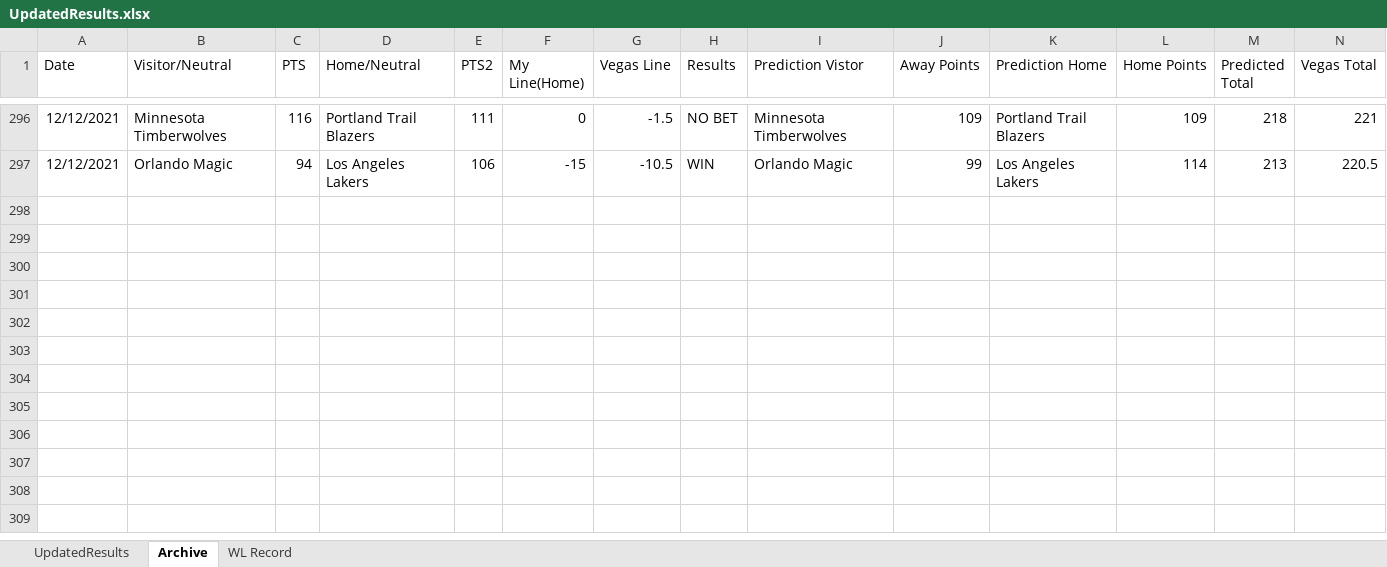
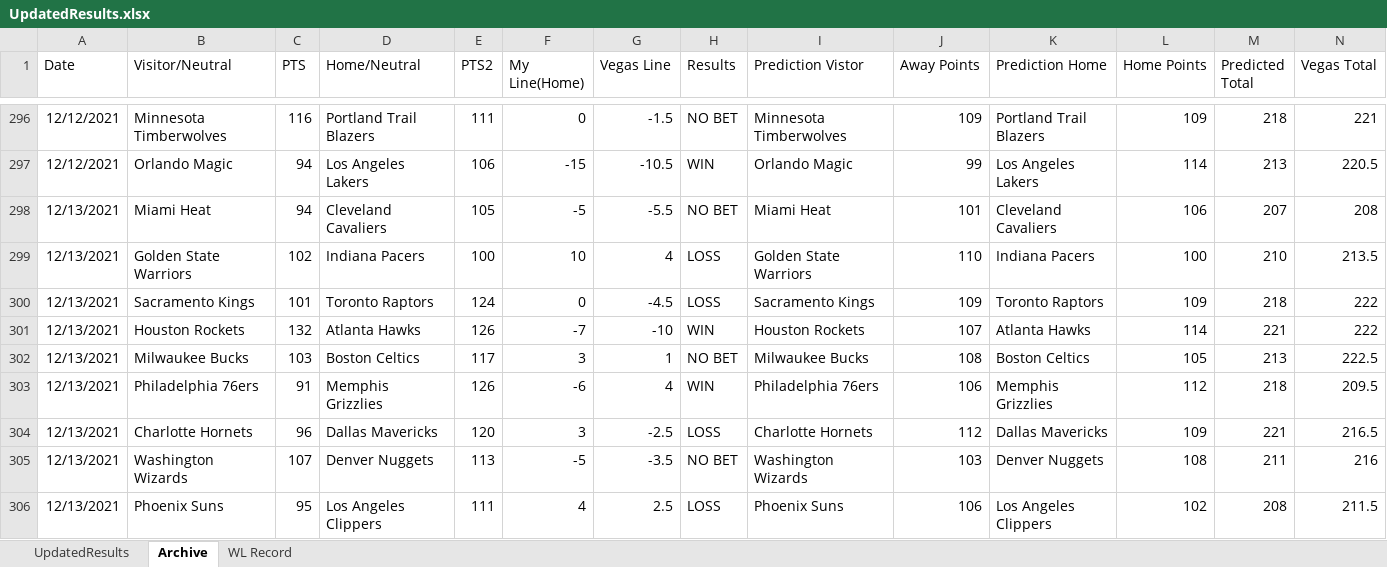
Before and after one commit to ajayiagbebaku/NBA-Model, an Excel workbook: UpdatedResults.xlsx, sheet Archive, drawn as a sheet; only a part is shown, gaps mark what is left out; values as stored, in another font and other column widths than the file's, no borders; rows hold the shown columns only; the diff names each change by its address in the sheet, - before the commit and + after, or states it on an @@ line.

```diff
--- a/UpdatedResults.xlsx (sheet Archive)
+++ b/UpdatedResults.xlsx (sheet Archive)
+row 298: 12/13/2021 | Miami Heat | 94 | Cleveland Cavaliers | 105 | -5 | -5.5 | NO BET | Miami Heat | 101 | Cleveland Cavaliers | 106 | 207 | 208
+row 299: 12/13/2021 | Golden State Warriors | 102 | Indiana Pacers | 100 | 10 | 4 | LOSS | Golden State Warriors | 110 | Indiana Pacers | 100 | 210 | 213.5
+row 300: 12/13/2021 | Sacramento Kings | 101 | Toronto Raptors | 124 | 0 | -4.5 | LOSS | Sacramento Kings | 109 | Toronto Raptors | 109 | 218 | 222
+row 301: 12/13/2021 | Houston Rockets | 132 | Atlanta Hawks | 126 | -7 | -10 | WIN | Houston Rockets | 107 | Atlanta Hawks | 114 | 221 | 222
+row 302: 12/13/2021 | Milwaukee Bucks | 103 | Boston Celtics | 117 | 3 | 1 | NO BET | Milwaukee Bucks | 108 | Boston Celtics | 105 | 213 | 222.5
+row 303: 12/13/2021 | Philadelphia 76ers | 91 | Memphis Grizzlies | 126 | -6 | 4 | WIN | Philadelphia 76ers | 106 | Memphis Grizzlies | 112 | 218 | 209.5
+row 304: 12/13/2021 | Charlotte Hornets | 96 | Dallas Mavericks | 120 | 3 | -2.5 | LOSS | Charlotte Hornets | 112 | Dallas Mavericks | 109 | 221 | 216.5
+row 305: 12/13/2021 | Washington Wizards | 107 | Denver Nuggets | 113 | -5 | -3.5 | NO BET | Washington Wizards | 103 | Denver Nuggets | 108 | 211 | 216
+row 306: 12/13/2021 | Phoenix Suns | 95 | Los Angeles Clippers | 111 | 4 | 2.5 | LOSS | Phoenix Suns | 106 | Los Angeles Clippers | 102 | 208 | 211.5
```
Also changed, not shown: sheet UpdatedResults, sheet WL Record, 1 other file.
